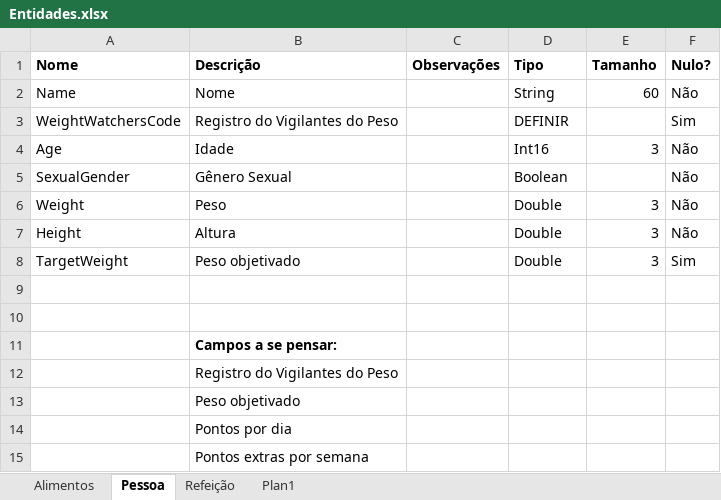
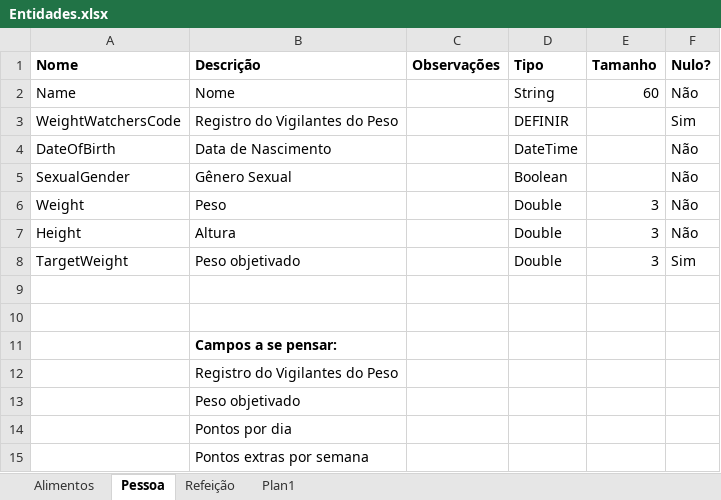
Before and after one commit to gustavosg/10013-WeightNotes, an Excel workbook: Programa/Documentos/1-Análise Primária/Entidades.xlsx, sheet Pessoa, drawn as a sheet; values as stored, in another font and other column widths than the file's, no borders; removed rows and columns are numbered as before the commit, all else as after; the diff names each change by its address in the sheet, - before the commit and + after, or states it on an @@ line.

Commit message:
Entidades
Ajuste Entidade Person.cs
Adicionado entidade Meal.cs

```diff
--- a/Programa/Documentos/1-Análise Primária/Entidades.xlsx (sheet Pessoa)
+++ b/Programa/Documentos/1-Análise Primária/Entidades.xlsx (sheet Pessoa)
-row 4: Age | Idade |  | Int16 | 3 | Não
+row 4: DateOfBirth | Data de Nascimento |  | DateTime |  | Não
```
Also changed, not shown: 3 other files.
